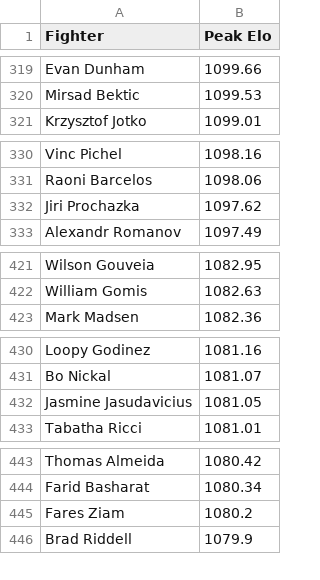
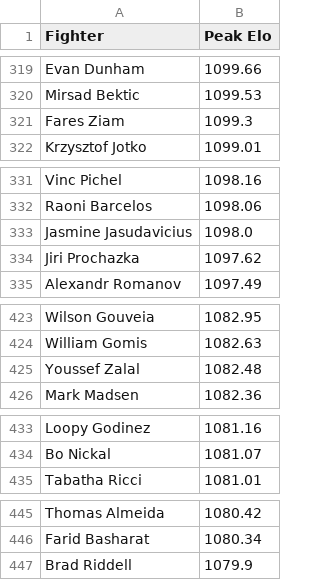
Before and after one commit to NBAtrev/UFC-Elo-Engine, a CSV file: k_adjust_fighter_peak_elo.csv, drawn as a sheet; only a part is shown, gaps mark what is left out; removed rows and columns are numbered as before the commit, all else as after; the diff covers the shown part only; the diff names each change by its address in the sheet, - before the commit and + after, or states it on an @@ line.

```diff
--- a/k_adjust_fighter_peak_elo.csv
+++ b/k_adjust_fighter_peak_elo.csv
+row 321: Fares Ziam | 1099.3
+row 333: Jasmine Jasudavicius | 1098.0
+row 425: Youssef Zalal | 1082.48
-row 432: Jasmine Jasudavicius | 1081.05
-row 445: Fares Ziam | 1080.2
```
Also changed, not shown: 24 added rows and 16 removed rows elsewhere in this file, k_factor_adjust_current.csv.
